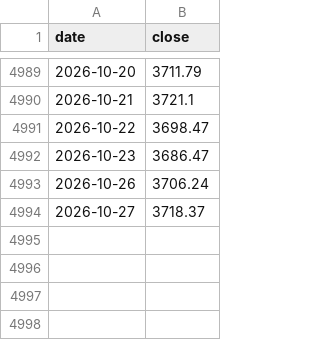
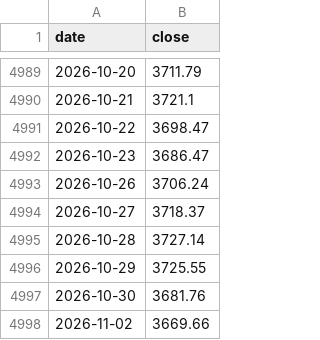
Before and after one commit to uty101/Volatility-Surface-and-Event-Pricing, a CSV file: data/raw/cboe/PUT.csv, drawn as a sheet; only a part is shown, gaps mark what is left out.

```diff
--- a/data/raw/cboe/PUT.csv
+++ b/data/raw/cboe/PUT.csv
@@ -4994 +4994,5 @@ date,close
 2026-10-27,3718.37
+2026-10-28,3727.14
+2026-10-29,3725.55
+2026-10-30,3681.76
+2026-11-02,3669.66
```
Also changed, not shown: data/raw/cboe/BXM.csv, data/raw/cboe/VIX.csv, 16 other files.
